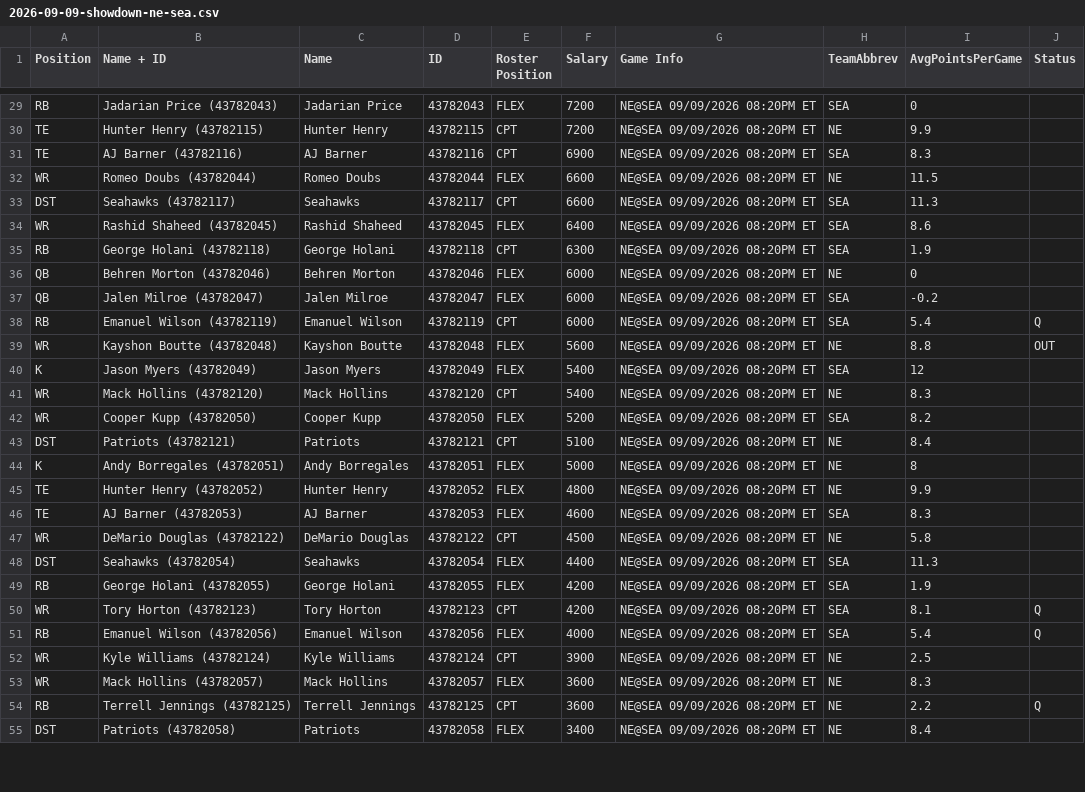
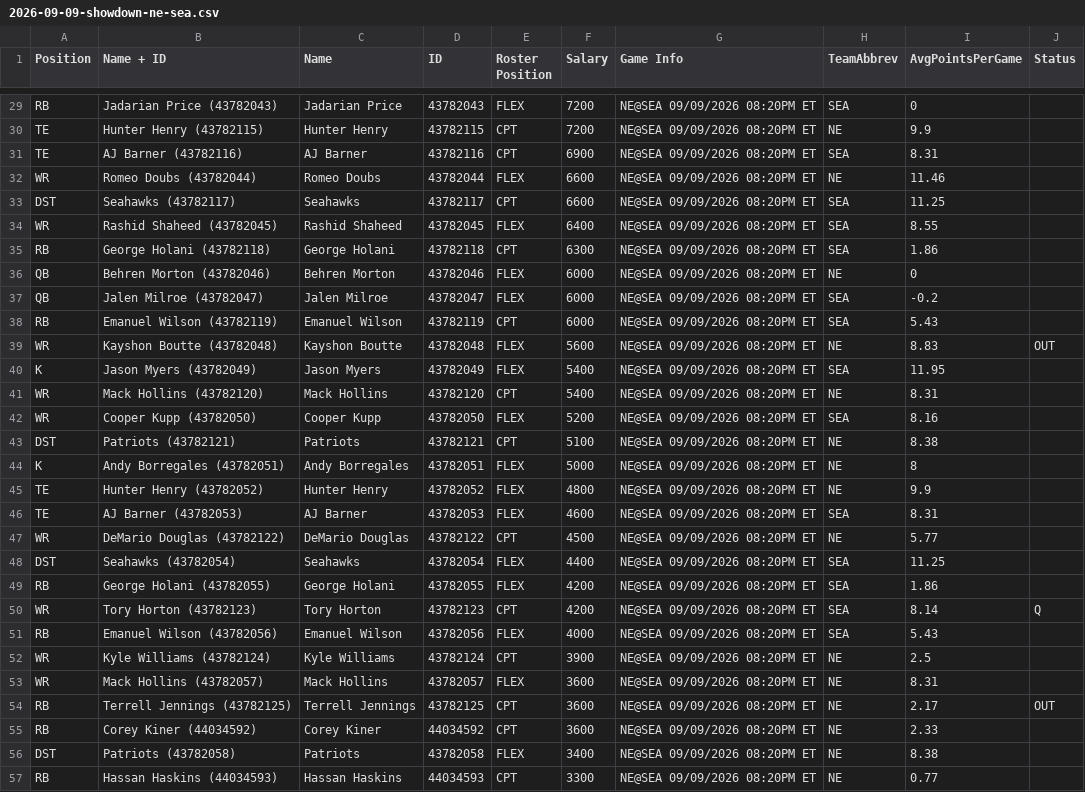
Before and after one commit to Fairchildbd/DFSHelper, a CSV file: packages/server/slates/2026-09-09-showdown-ne-sea.csv, drawn as a sheet; only a part is shown, gaps mark what is left out; the diff covers the shown part only.

```diff
--- a/packages/server/slates/2026-09-09-showdown-ne-sea.csv
+++ b/packages/server/slates/2026-09-09-showdown-ne-sea.csv
@@ -30,26 +30,28 @@ RB,Jadarian Price (43782043),Jadarian Price,43782043,FLEX,7200,NE@SEA 09/09/2026
 TE,Hunter Henry (43782115),Hunter Henry,43782115,CPT,7200,NE@SEA 09/09/2026 08:20PM ET,NE,9.9,
-TE,AJ Barner (43782116),AJ Barner,43782116,CPT,6900,NE@SEA 09/09/2026 08:20PM ET,SEA,8.3,
-WR,Romeo Doubs (43782044),Romeo Doubs,43782044,FLEX,6600,NE@SEA 09/09/2026 08:20PM ET,NE,11.5,
-DST,Seahawks (43782117),Seahawks,43782117,CPT,6600,NE@SEA 09/09/2026 08:20PM ET,SEA,11.3,
-WR,Rashid Shaheed (43782045),Rashid Shaheed,43782045,FLEX,6400,NE@SEA 09/09/2026 08:20PM ET,SEA,8.6,
-RB,George Holani (43782118),George Holani,43782118,CPT,6300,NE@SEA 09/09/2026 08:20PM ET,SEA,1.9,
+TE,AJ Barner (43782116),AJ Barner,43782116,CPT,6900,NE@SEA 09/09/2026 08:20PM ET,SEA,8.31,
+WR,Romeo Doubs (43782044),Romeo Doubs,43782044,FLEX,6600,NE@SEA 09/09/2026 08:20PM ET,NE,11.46,
+DST,Seahawks (43782117),Seahawks,43782117,CPT,6600,NE@SEA 09/09/2026 08:20PM ET,SEA,11.25,
+WR,Rashid Shaheed (43782045),Rashid Shaheed,43782045,FLEX,6400,NE@SEA 09/09/2026 08:20PM ET,SEA,8.55,
+RB,George Holani (43782118),George Holani,43782118,CPT,6300,NE@SEA 09/09/2026 08:20PM ET,SEA,1.86,
 QB,Behren Morton (43782046),Behren Morton,43782046,FLEX,6000,NE@SEA 09/09/2026 08:20PM ET,NE,0,
 QB,Jalen Milroe (43782047),Jalen Milroe,43782047,FLEX,6000,NE@SEA 09/09/2026 08:20PM ET,SEA,-0.2,
-RB,Emanuel Wilson (43782119),Emanuel Wilson,43782119,CPT,6000,NE@SEA 09/09/2026 08:20PM ET,SEA,5.4,Q
-WR,Kayshon Boutte (43782048),Kayshon Boutte,43782048,FLEX,5600,NE@SEA 09/09/2026 08:20PM ET,NE,8.8,OUT
-K,Jason Myers (43782049),Jason Myers,43782049,FLEX,5400,NE@SEA 09/09/2026 08:20PM ET,SEA,12,
-WR,Mack Hollins (43782120),Mack Hollins,43782120,CPT,5400,NE@SEA 09/09/2026 08:20PM ET,NE,8.3,
-WR,Cooper Kupp (43782050),Cooper Kupp,43782050,FLEX,5200,NE@SEA 09/09/2026 08:20PM ET,SEA,8.2,
-DST,Patriots (43782121),Patriots,43782121,CPT,5100,NE@SEA 09/09/2026 08:20PM ET,NE,8.4,
+RB,Emanuel Wilson (43782119),Emanuel Wilson,43782119,CPT,6000,NE@SEA 09/09/2026 08:20PM ET,SEA,5.43,
+WR,Kayshon Boutte (43782048),Kayshon Boutte,43782048,FLEX,5600,NE@SEA 09/09/2026 08:20PM ET,NE,8.83,OUT
+K,Jason Myers (43782049),Jason Myers,43782049,FLEX,5400,NE@SEA 09/09/2026 08:20PM ET,SEA,11.95,
+WR,Mack Hollins (43782120),Mack Hollins,43782120,CPT,5400,NE@SEA 09/09/2026 08:20PM ET,NE,8.31,
+WR,Cooper Kupp (43782050),Cooper Kupp,43782050,FLEX,5200,NE@SEA 09/09/2026 08:20PM ET,SEA,8.16,
+DST,Patriots (43782121),Patriots,43782121,CPT,5100,NE@SEA 09/09/2026 08:20PM ET,NE,8.38,
 K,Andy Borregales (43782051),Andy Borregales,43782051,FLEX,5000,NE@SEA 09/09/2026 08:20PM ET,NE,8,
 TE,Hunter Henry (43782052),Hunter Henry,43782052,FLEX,4800,NE@SEA 09/09/2026 08:20PM ET,NE,9.9,
-TE,AJ Barner (43782053),AJ Barner,43782053,FLEX,4600,NE@SEA 09/09/2026 08:20PM ET,SEA,8.3,
-WR,DeMario Douglas (43782122),DeMario Douglas,43782122,CPT,4500,NE@SEA 09/09/2026 08:20PM ET,NE,5.8,
-DST,Seahawks (43782054),Seahawks,43782054,FLEX,4400,NE@SEA 09/09/2026 08:20PM ET,SEA,11.3,
-RB,George Holani (43782055),George Holani,43782055,FLEX,4200,NE@SEA 09/09/2026 08:20PM ET,SEA,1.9,
-WR,Tory Horton (43782123),Tory Horton,43782123,CPT,4200,NE@SEA 09/09/2026 08:20PM ET,SEA,8.1,Q
-RB,Emanuel Wilson (43782056),Emanuel Wilson,43782056,FLEX,4000,NE@SEA 09/09/2026 08:20PM ET,SEA,5.4,Q
+TE,AJ Barner (43782053),AJ Barner,43782053,FLEX,4600,NE@SEA 09/09/2026 08:20PM ET,SEA,8.31,
+WR,DeMario Douglas (43782122),DeMario Douglas,43782122,CPT,4500,NE@SEA 09/09/2026 08:20PM ET,NE,5.77,
+DST,Seahawks (43782054),Seahawks,43782054,FLEX,4400,NE@SEA 09/09/2026 08:20PM ET,SEA,11.25,
+RB,George Holani (43782055),George Holani,43782055,FLEX,4200,NE@SEA 09/09/2026 08:20PM ET,SEA,1.86,
+WR,Tory Horton (43782123),Tory Horton,43782123,CPT,4200,NE@SEA 09/09/2026 08:20PM ET,SEA,8.14,Q
+RB,Emanuel Wilson (43782056),Emanuel Wilson,43782056,FLEX,4000,NE@SEA 09/09/2026 08:20PM ET,SEA,5.43,
 WR,Kyle Williams (43782124),Kyle Williams,43782124,CPT,3900,NE@SEA 09/09/2026 08:20PM ET,NE,2.5,
-WR,Mack Hollins (43782057),Mack Hollins,43782057,FLEX,3600,NE@SEA 09/09/2026 08:20PM ET,NE,8.3,
-RB,Terrell Jennings (43782125),Terrell Jennings,43782125,CPT,3600,NE@SEA 09/09/2026 08:20PM ET,NE,2.2,Q
-DST,Patriots (43782058),Patriots,43782058,FLEX,3400,NE@SEA 09/09/2026 08:20PM ET,NE,8.4,
+WR,Mack Hollins (43782057),Mack Hollins,43782057,FLEX,3600,NE@SEA 09/09/2026 08:20PM ET,NE,8.31,
+RB,Terrell Jennings (43782125),Terrell Jennings,43782125,CPT,3600,NE@SEA 09/09/2026 08:20PM ET,NE,2.17,OUT
+RB,Corey Kiner (44034592),Corey Kiner,44034592,CPT,3600,NE@SEA 09/09/2026 08:20PM ET,NE,2.33,
+DST,Patriots (43782058),Patriots,43782058,FLEX,3400,NE@SEA 09/09/2026 08:20PM ET,NE,8.38,
+RB,Hassan Haskins (44034593),Hassan Haskins,44034593,CPT,3300,NE@SEA 09/09/2026 08:20PM ET,NE,0.77,
```
Also changed, not shown: 8 added rows and 69 edited cells elsewhere in this file, 9 other files.
